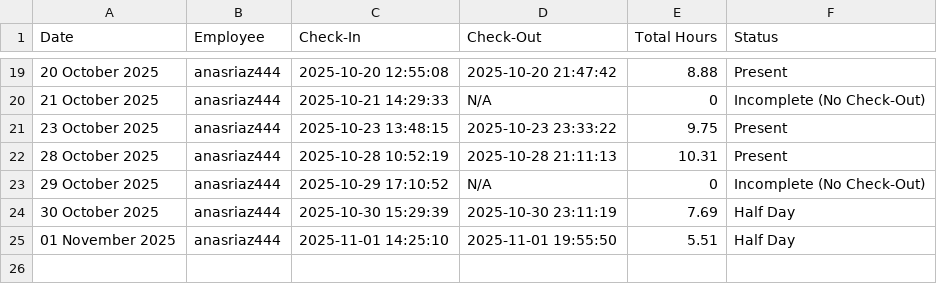
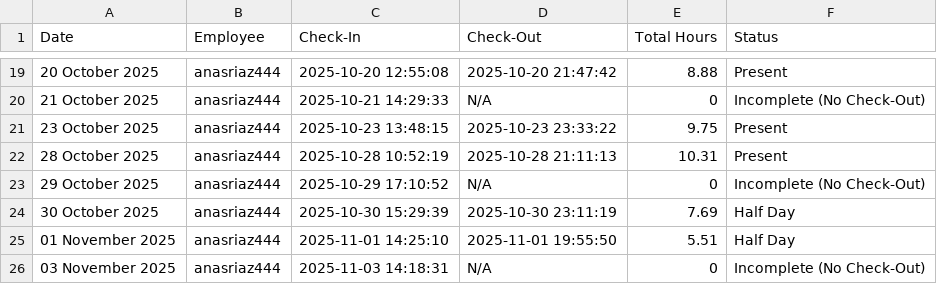
Before and after one commit to wpessential/git-attendance-system-flow, a CSV file: attendance_summary.csv, drawn as a sheet; only a part is shown, gaps mark what is left out.

```diff
--- a/attendance_summary.csv
+++ b/attendance_summary.csv
@@ -25 +25,2 @@ Date,Employee,Check-In,Check-Out,Total Hours,Status
 01 November 2025,anasriaz444,2025-11-01 14:25:10,2025-11-01 19:55:50,5.51,Half Day
+03 November 2025,anasriaz444,2025-11-03 14:18:31,N/A,0,Incomplete (No Check-Out)
```
